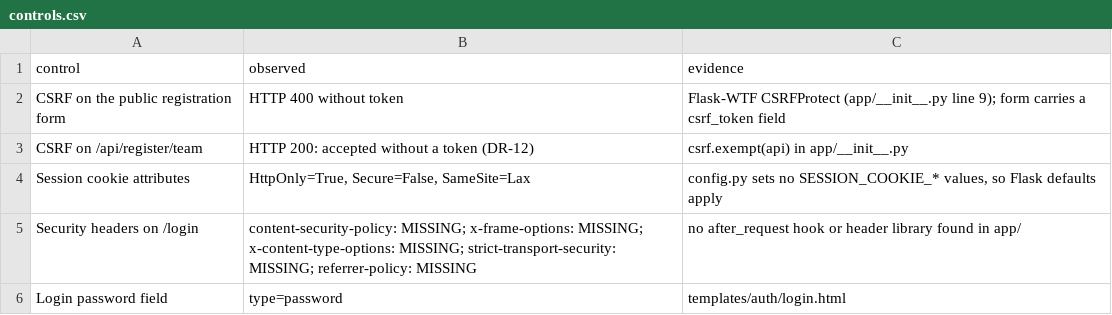
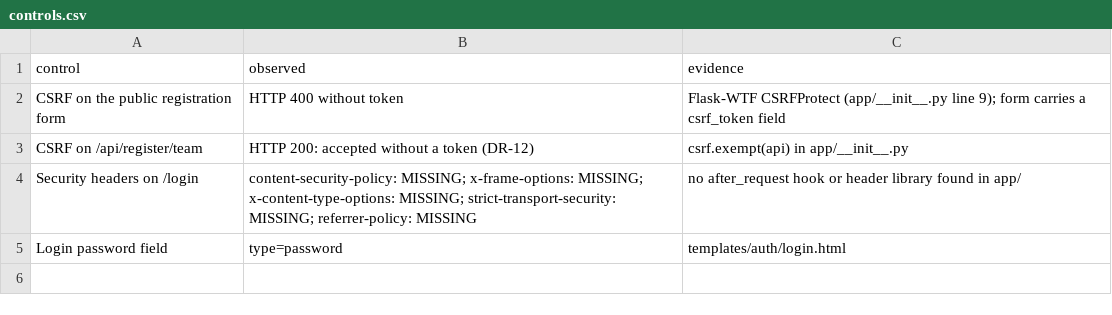
Before and after one commit to CapsuleFlyer/scoreboard, a CSV file: docs/evidence/security/controls.csv, drawn as a sheet; the diff names each change by its address in the sheet, - before the commit and + after, or states it on an @@ line.

```diff
--- a/docs/evidence/security/controls.csv
+++ b/docs/evidence/security/controls.csv
-row 4: Session cookie attributes | HttpOnly=True, Secure=False, SameSite=Lax | config.py sets no SESSION_COOKIE_* values, so Flask defaults apply
```
Also changed, not shown: docs/evidence/security/access-matrix.csv, 5 other files.
